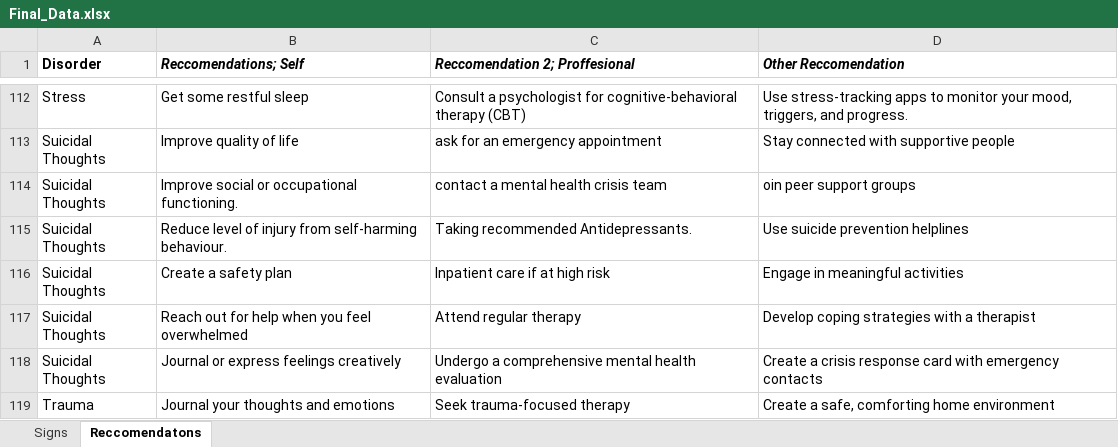
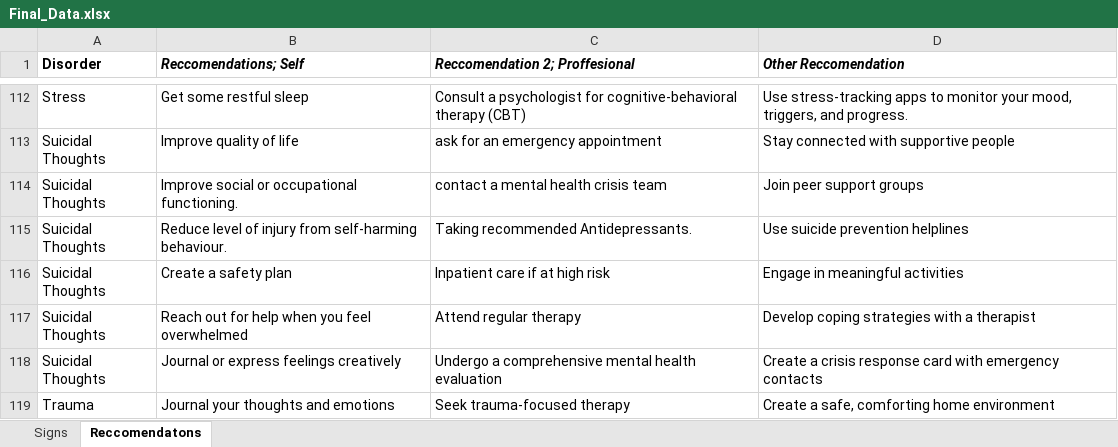
Before and after one commit to Godfrey-249/Phase_5_Project, an Excel workbook: Final_Data.xlsx, sheet Reccomendatons, drawn as a sheet; only a part is shown, gaps mark what is left out; values as stored, in another font and other column widths than the file's, no borders; charts and pictures not drawn; the diff names each change by its address in the sheet, - before the commit and + after, or states it on an @@ line.

```diff
--- a/Final_Data.xlsx (sheet Reccomendatons)
+++ b/Final_Data.xlsx (sheet Reccomendatons)
-D114 (Other Reccomendation): oin peer support groups
+D114 (Other Reccomendation): Join peer support groups
```
Also changed, not shown: sheet Signs, charts or pictures, 13 other files.
